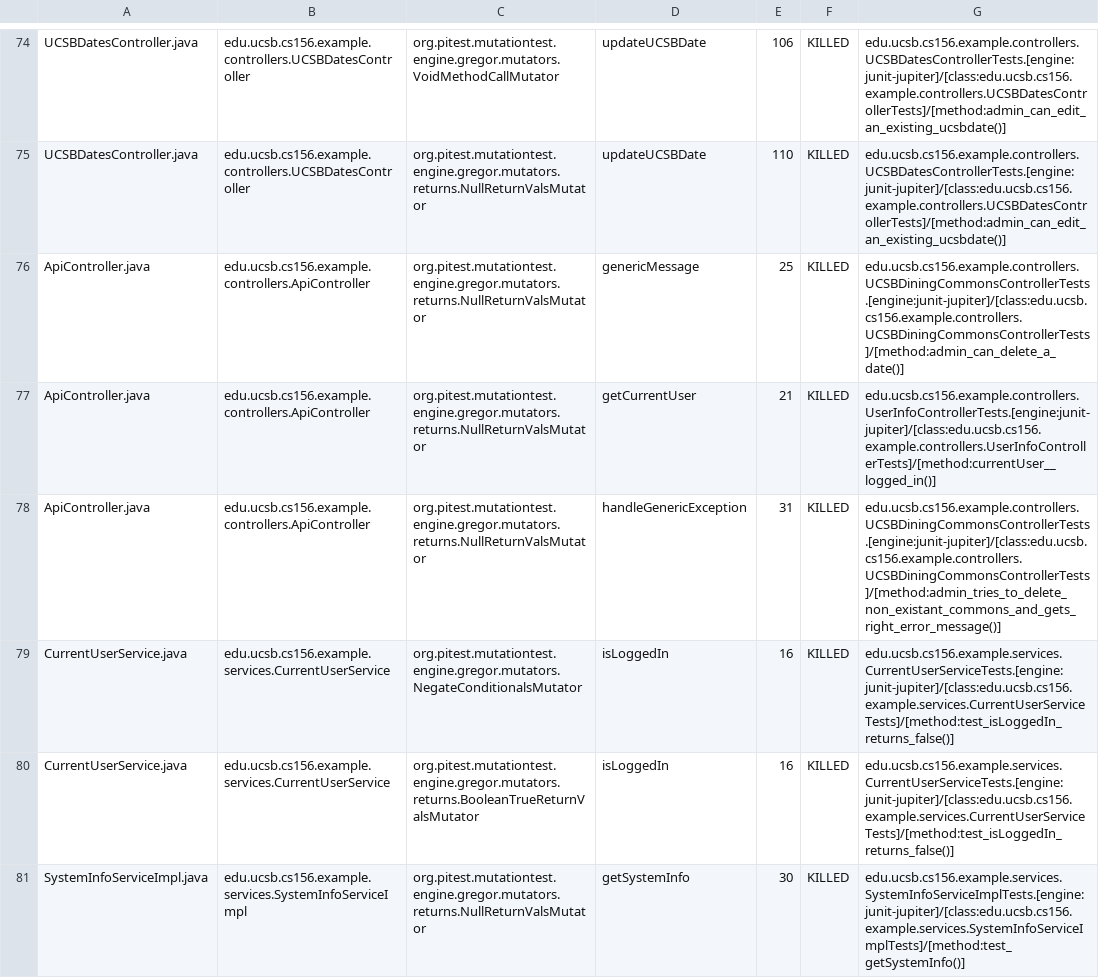
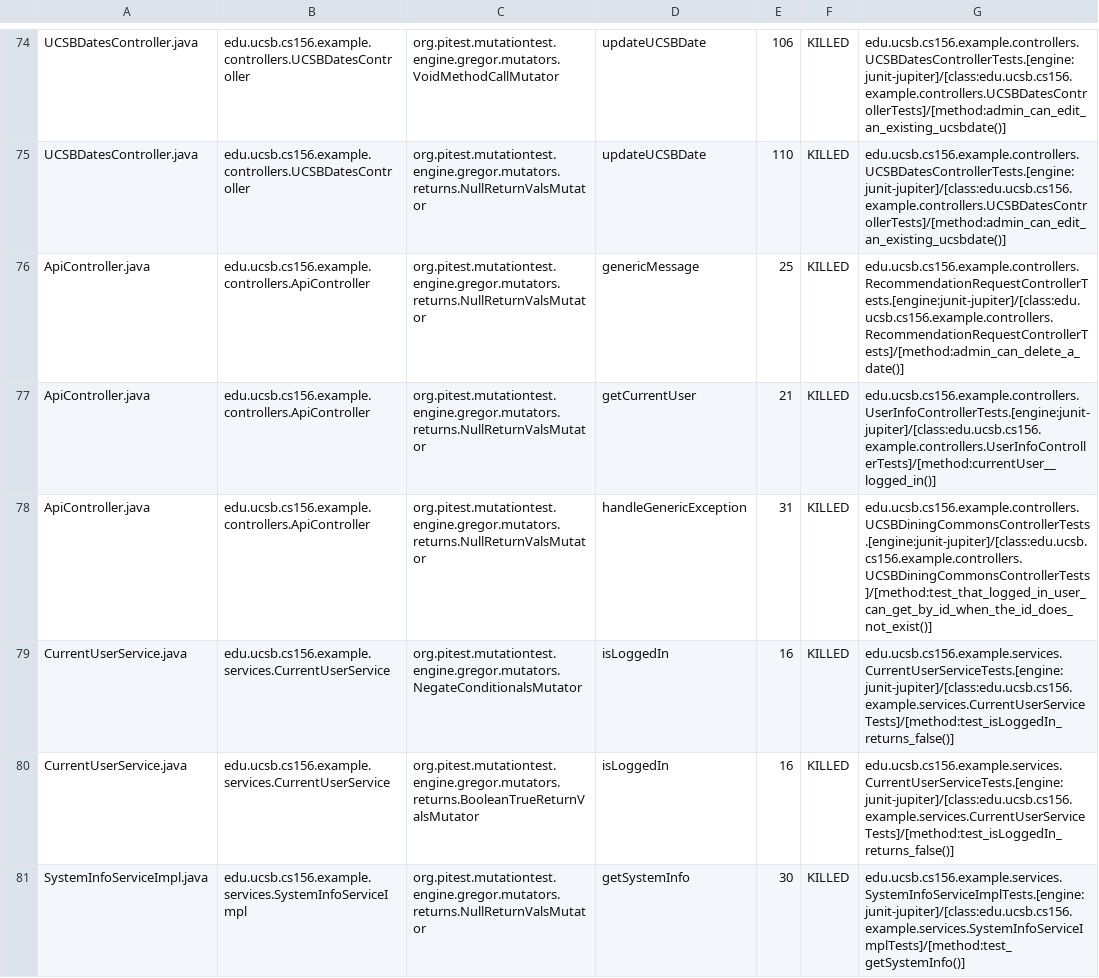
Before and after one commit to ucsb-cs156-s24/team02-s24-5pm-3, a CSV file: prs/50/pitest/mutations.csv, drawn as a sheet; only a part is shown, gaps mark what is left out.

Commit message:
Deploying to gh-pages from @ ucsb-cs156-s24/team02-s24-5pm-3@393b8930892d04f4f81c733f06c8e278b6ed95e9 🚀

```diff
--- a/prs/50/pitest/mutations.csv
+++ b/prs/50/pitest/mutations.csv
@@ -75,5 +75,5 @@ UCSBDatesController.java,edu.ucsb.cs156.example.controllers.UCSBDatesController,
 UCSBDatesController.java,edu.ucsb.cs156.example.controllers.UCSBDatesController,org.pitest.mutationtest.engine.gregor.mutators.returns.NullReturnValsMutator,updateUCSBDate,110,KILLED,edu.ucsb.cs156.example.controllers.UCSBDatesControllerTests.[engine:junit-jupiter]/[class:edu.ucsb.cs156.example.controllers.UCSBDatesControllerTests]/[method:admin_can_edit_an_existing_ucsbdate()]
-ApiController.java,edu.ucsb.cs156.example.controllers.ApiController,org.pitest.mutationtest.engine.gregor.mutators.returns.NullReturnValsMutator,genericMessage,25,KILLED,edu.ucsb.cs156.example.controllers.UCSBDiningCommonsControllerTests.[engine:junit-jupiter]/[class:edu.ucsb.cs156.example.controllers.UCSBDiningCommonsControllerTests]/[method:admin_can_delete_a_date()]
+ApiController.java,edu.ucsb.cs156.example.controllers.ApiController,org.pitest.mutationtest.engine.gregor.mutators.returns.NullReturnValsMutator,genericMessage,25,KILLED,edu.ucsb.cs156.example.controllers.RecommendationRequestControllerTests.[engine:junit-jupiter]/[class:edu.ucsb.cs156.example.controllers.RecommendationRequestControllerTests]/[method:admin_can_delete_a_date()]
 ApiController.java,edu.ucsb.cs156.example.controllers.ApiController,org.pitest.mutationtest.engine.gregor.mutators.returns.NullReturnValsMutator,getCurrentUser,21,KILLED,edu.ucsb.cs156.example.controllers.UserInfoControllerTests.[engine:junit-jupiter]/[class:edu.ucsb.cs156.example.controllers.UserInfoControllerTests]/[method:currentUser__logged_in()]
-ApiController.java,edu.ucsb.cs156.example.controllers.ApiController,org.pitest.mutationtest.engine.gregor.mutators.returns.NullReturnValsMutator,handleGenericException,31,KILLED,edu.ucsb.cs156.example.controllers.UCSBDiningCommonsControllerTests.[engine:junit-jupiter]/[class:edu.ucsb.cs156.example.controllers.UCSBDiningCommonsControllerTests]/[method:admin_tries_to_delete_non_existant_commons_and_gets_right_error_message()]
+ApiController.java,edu.ucsb.cs156.example.controllers.ApiController,org.pitest.mutationtest.engine.gregor.mutators.returns.NullReturnValsMutator,handleGenericException,31,KILLED,edu.ucsb.cs156.example.controllers.UCSBDiningCommonsControllerTests.[engine:junit-jupiter]/[class:edu.ucsb.cs156.example.controllers.UCSBDiningCommonsControllerTests]/[method:test_that_logged_in_user_can_get_by_id_when_the_id_does_not_exist()]
 CurrentUserService.java,edu.ucsb.cs156.example.services.CurrentUserService,org.pitest.mutationtest.engine.gregor.mutators.NegateConditionalsMutator,isLoggedIn,16,KILLED,edu.ucsb.cs156.example.services.CurrentUserServiceTests.[engine:junit-jupiter]/[class:edu.ucsb.cs156.example.services.CurrentUserServiceTests]/[method:test_isLoggedIn_returns_false()]
```
Also changed, not shown: 13 other files.
